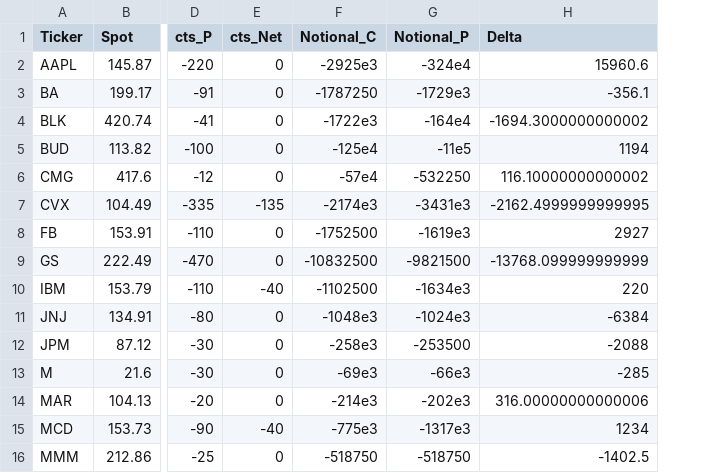
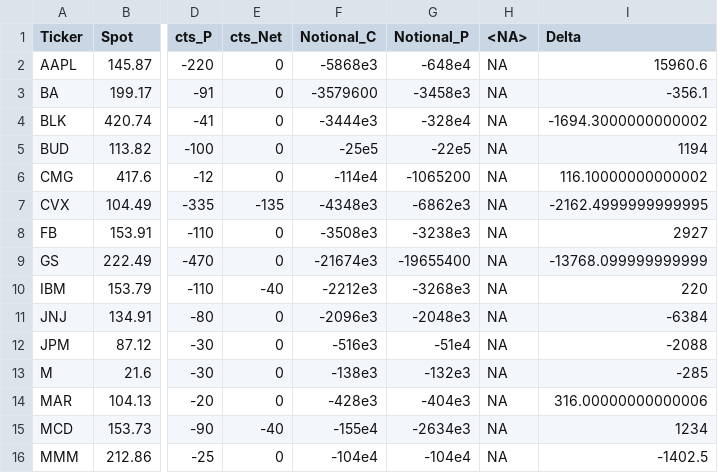
Before and after one commit to aminondo/Options-Portfolio-Analysis, a CSV file: risk_tbl.csv, drawn as a sheet; only a part is shown, gaps mark what is left out; the diff covers the shown part only; the diff names each change by its address in the sheet, - before the commit and + after, or states it on an @@ line.

Commit message:
table is all done except for the last section

```diff
--- a/risk_tbl.csv
+++ b/risk_tbl.csv
+column H (<NA>), rows 2-16: all NA
-F2 (Notional_C): -2925e3
+F2 (Notional_C): -5868e3
-G2 (Notional_P): -324e4
+G2 (Notional_P): -648e4
-F3 (Notional_C): -1787250
+F3 (Notional_C): -3579600
-G3 (Notional_P): -1729e3
+G3 (Notional_P): -3458e3
-F4 (Notional_C): -1722e3
+F4 (Notional_C): -3444e3
-G4 (Notional_P): -164e4
+G4 (Notional_P): -328e4
-F5 (Notional_C): -125e4
+F5 (Notional_C): -25e5
-G5 (Notional_P): -11e5
+G5 (Notional_P): -22e5
-F6 (Notional_C): -57e4
+F6 (Notional_C): -114e4
-G6 (Notional_P): -532250
+G6 (Notional_P): -1065200
-F7 (Notional_C): -2174e3
+F7 (Notional_C): -4348e3
-G7 (Notional_P): -3431e3
+G7 (Notional_P): -6862e3
-F8 (Notional_C): -1752500
+F8 (Notional_C): -3508e3
-G8 (Notional_P): -1619e3
+G8 (Notional_P): -3238e3
-F9 (Notional_C): -10832500
+F9 (Notional_C): -21674e3
-G9 (Notional_P): -9821500
+G9 (Notional_P): -19655400
-F10 (Notional_C): -1102500
+F10 (Notional_C): -2212e3
-G10 (Notional_P): -1634e3
+G10 (Notional_P): -3268e3
-F11 (Notional_C): -1048e3
+F11 (Notional_C): -2096e3
-G11 (Notional_P): -1024e3
+G11 (Notional_P): -2048e3
-F12 (Notional_C): -258e3
+F12 (Notional_C): -516e3
-G12 (Notional_P): -253500
+G12 (Notional_P): -51e4
-F13 (Notional_C): -69e3
+F13 (Notional_C): -138e3
-G13 (Notional_P): -66e3
+G13 (Notional_P): -132e3
-F14 (Notional_C): -214e3
+F14 (Notional_C): -428e3
-G14 (Notional_P): -202e3
+G14 (Notional_P): -404e3
-F15 (Notional_C): -775e3
+F15 (Notional_C): -155e4
-G15 (Notional_P): -1317e3
+G15 (Notional_P): -2634e3
-F16 (Notional_C): -518750
+F16 (Notional_C): -104e4
-G16 (Notional_P): -518750
+G16 (Notional_P): -104e4
```
Also changed, not shown: 13 edited cells elsewhere in this file, 1 other file.
